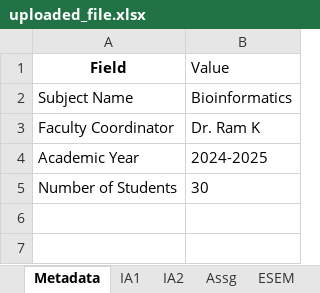
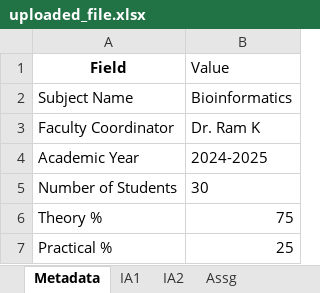
Before and after one commit to mailram1986/Repeater, an Excel workbook: uploaded_file.xlsx, sheet Metadata, drawn as a sheet; values as stored, in another font and other column widths than the file's, no borders; the diff names each change by its address in the sheet, - before the commit and + after, or states it on an @@ line.

```diff
--- a/uploaded_file.xlsx (sheet Metadata)
+++ b/uploaded_file.xlsx (sheet Metadata)
+row 6: Theory % | 75
+row 7: Practical % | 25
```
Also changed, not shown: other sheet tabs.
